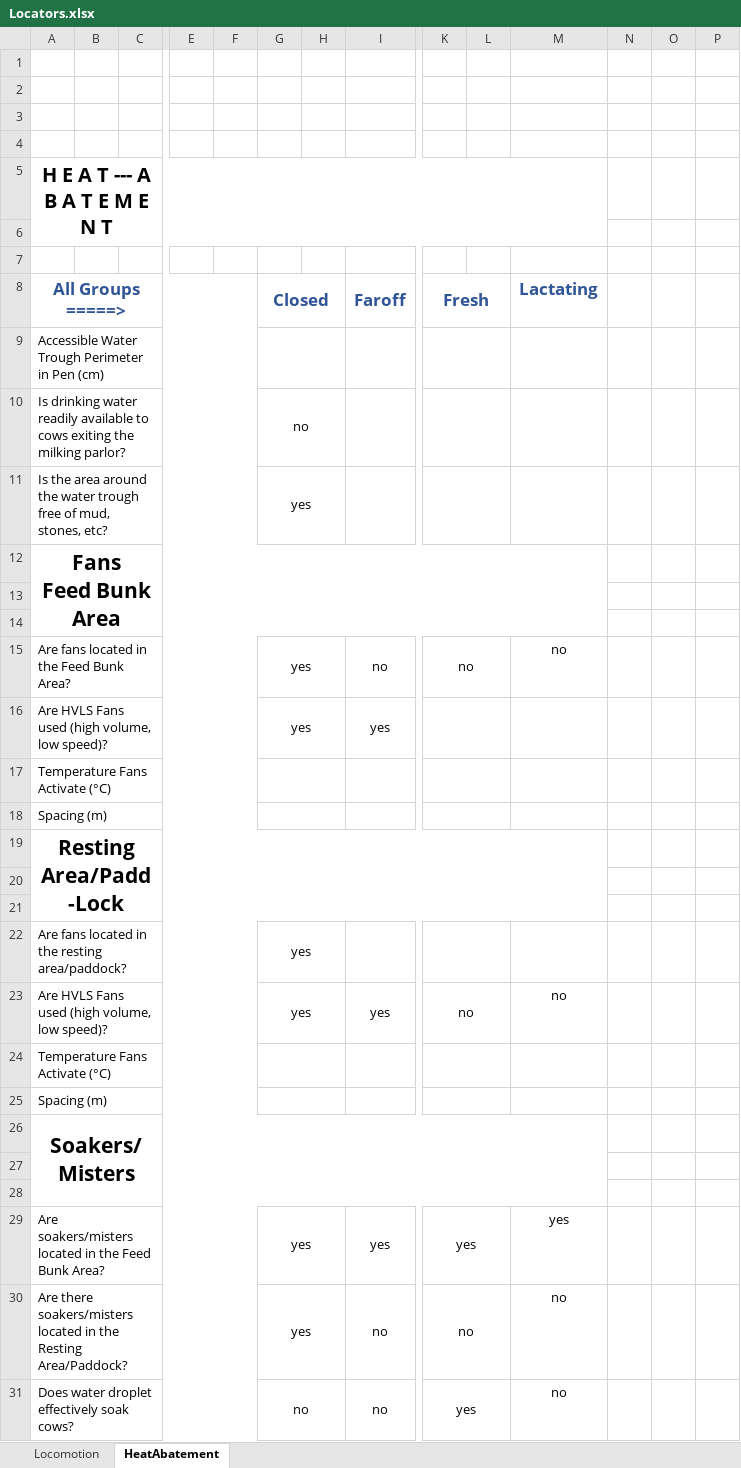
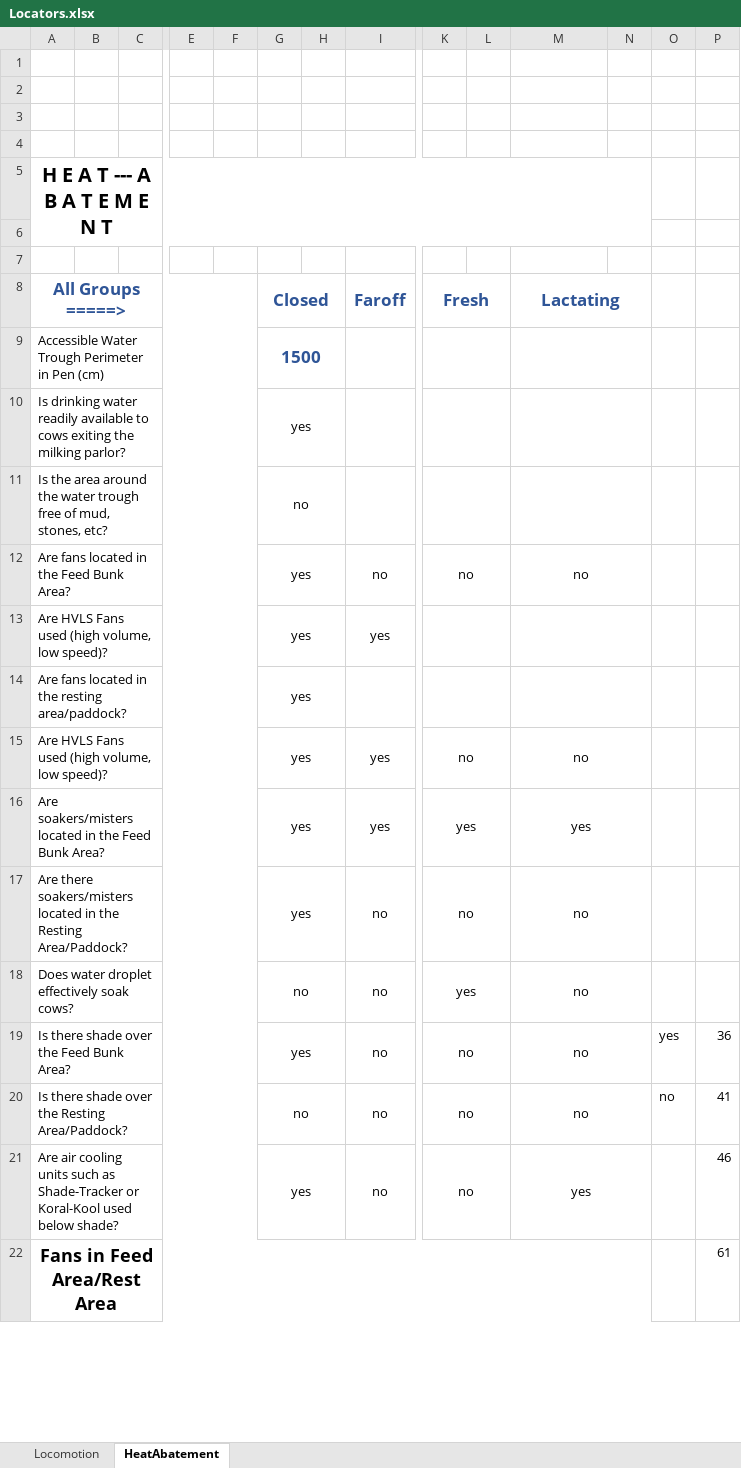
Before and after one commit to Abbaskhan96/Automation-Zinpro, an Excel workbook: Excell_files/Locators.xlsx, sheet HeatAbatement, drawn as a sheet; only a part is shown, gaps mark what is left out; values as stored, in another font and other column widths than the file's, no borders; removed rows and columns are numbered as before the commit, all else as after; rows hold the shown columns only; ↵ is a line break in a cell; the diff covers the shown part only; the diff names each change by its address in the sheet, - before the commit and + after, or states it on an @@ line.

Commit message:
Heat Abatement from excell almost done just select part remain

```diff
--- a/Excell_files/Locators.xlsx (sheet HeatAbatement)
+++ b/Excell_files/Locators.xlsx (sheet HeatAbatement)
-A5:M6 merged
+A5:N6 merged
+M8:N8 merged
-G9 (Closed): (empty)
+G9 (Closed): 1500
+M9:N9 merged
-G10 (Closed): no
+G10 (Closed): yes
+M10:N10 merged
-G11 (Closed): yes
+G11 (Closed): no
+M11:N11 merged
-row 12: Fans ↵ Feed Bunk Area
-row 13: (empty)
-row 14: (empty)
+M12:N12 merged
+M13:N13 merged
-row 17: Temperature Fans Activate (°C)
-row 18: Spacing (m)
-row 19: Resting Area/Padd-Lock
-row 20: (empty)
-row 21: (empty)
+M14:N14 merged
+M15:N15 merged
-row 24: Temperature Fans Activate (°C)
-row 25: Spacing (m)
-row 26: Soakers/Misters
-row 27: (empty)
-row 28: (empty)
+M16:N16 merged
+M17:N17 merged
+M18:N18 merged
+row 19: Is there shade over the Feed Bunk Area? |  |  |  |  | yes |  | no | no |  | no |  | yes | 36
+row 20: Is there shade over the Resting Area/Paddock? |  |  |  |  | no |  | no | no |  | no |  | no | 41
+row 21: Are air cooling units such as Shade-Tracker or Koral-Kool used below shade? |  |  |  |  | yes |  | no | no |  | yes |  |  | 46
+row 22: Fans in Feed Area/Rest Area |  |  |  |  |  |  |  |  |  |  |  |  | 61
```
Also changed, not shown: 16 added rows, 6 removed rows, 3 edited cells and merged cells elsewhere in this sheet, 7 other files.
